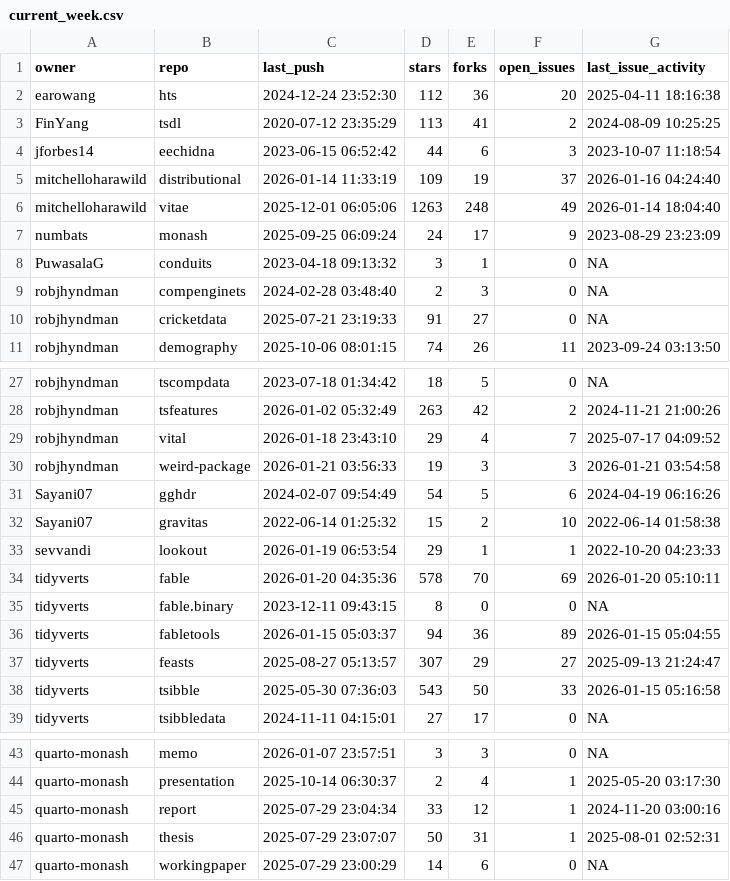
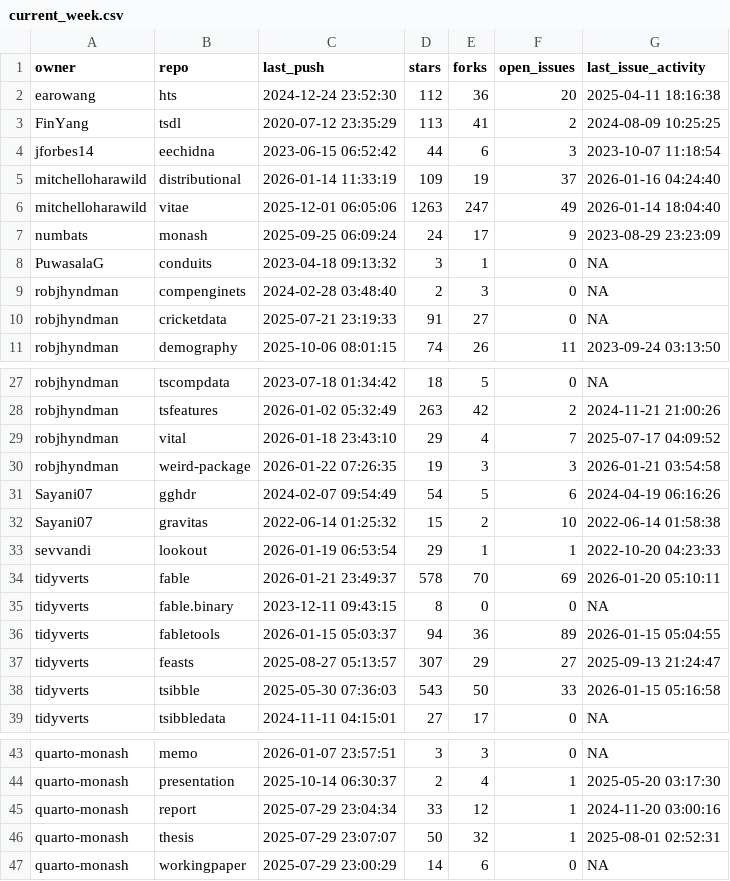
Before and after one commit to robjhyndman/gh-dashboard, a CSV file: current_week.csv, drawn as a sheet; only a part is shown, gaps mark what is left out.

```diff
--- a/current_week.csv
+++ b/current_week.csv
@@ -5,3 +5,3 @@
 "mitchelloharawild","distributional",2026-01-14 11:33:19,109,19,37,2026-01-16 04:24:40
-"mitchelloharawild","vitae",2025-12-01 06:05:06,1263,248,49,2026-01-14 18:04:40
+"mitchelloharawild","vitae",2025-12-01 06:05:06,1263,247,49,2026-01-14 18:04:40
 "numbats","monash",2025-09-25 06:09:24,24,17,9,2023-08-29 23:23:09
@@ -29,3 +29,3 @@
 "robjhyndman","vital",2026-01-18 23:43:10,29,4,7,2025-07-17 04:09:52
-"robjhyndman","weird-package",2026-01-21 03:56:33,19,3,3,2026-01-21 03:54:58
+"robjhyndman","weird-package",2026-01-22 07:26:35,19,3,3,2026-01-21 03:54:58
 "Sayani07","gghdr",2024-02-07 09:54:49,54,5,6,2024-04-19 06:16:26
@@ -33,3 +33,3 @@
 "sevvandi","lookout",2026-01-19 06:53:54,29,1,1,2022-10-20 04:23:33
-"tidyverts","fable",2026-01-20 04:35:36,578,70,69,2026-01-20 05:10:11
+"tidyverts","fable",2026-01-21 23:49:37,578,70,69,2026-01-20 05:10:11
 "tidyverts","fable.binary",2023-12-11 09:43:15,8,0,0,NA
@@ -45,3 +45,3 @@
 "quarto-monash","report",2025-07-29 23:04:34,33,12,1,2024-11-20 03:00:16
-"quarto-monash","thesis",2025-07-29 23:07:07,50,31,1,2025-08-01 02:52:31
+"quarto-monash","thesis",2025-07-29 23:07:07,50,32,1,2025-08-01 02:52:31
 "quarto-monash","workingpaper",2025-07-29 23:00:29,14,6,0,NA
```
Also changed, not shown: cran_status.csv, last_week.csv.
